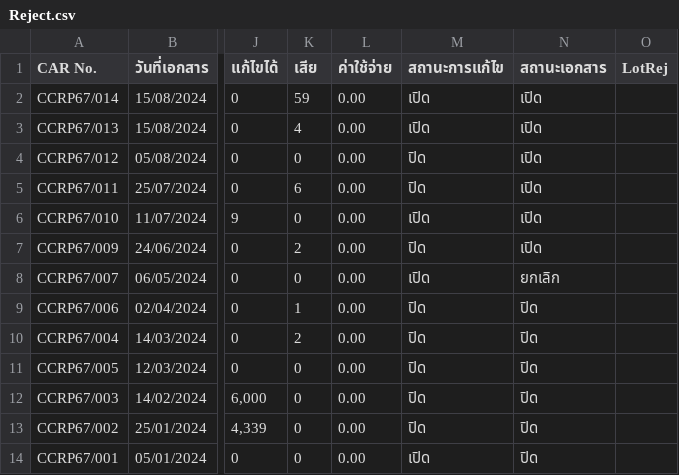
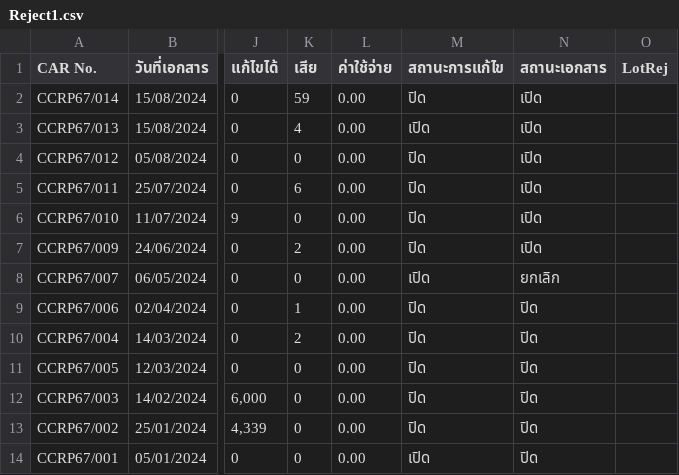
Before and after one commit to bppbendcemb/Scraping, a CSV file: step1/Output/Reject1.csv (was step1/Output/Reject.csv), drawn as a sheet; only a part is shown, gaps mark what is left out; the diff names each change by its address in the sheet, - before the commit and + after, or states it on an @@ line.

```diff
--- a/step1/Output/Reject.csv
+++ b/step1/Output/Reject1.csv
-M2 (สถานะการแก้ไข): เปิด
+M2 (สถานะการแก้ไข): ปิด
-M6 (สถานะการแก้ไข): เปิด
+M6 (สถานะการแก้ไข): ปิด
```
Also changed, not shown: step1/Output/Deliver2.csv, 4 other files.
